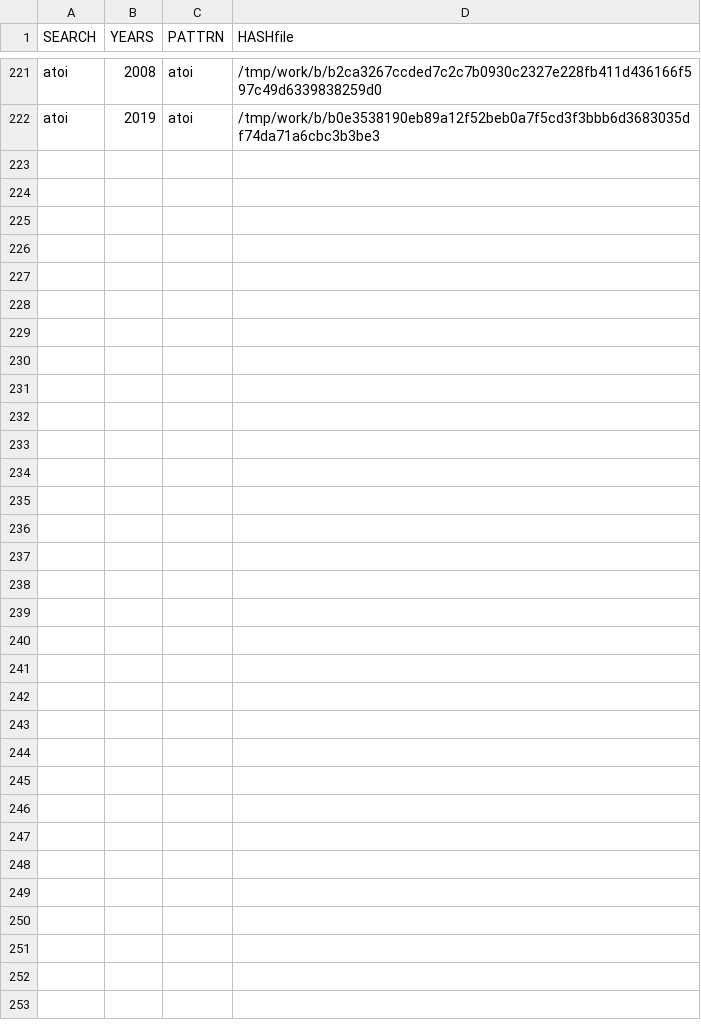
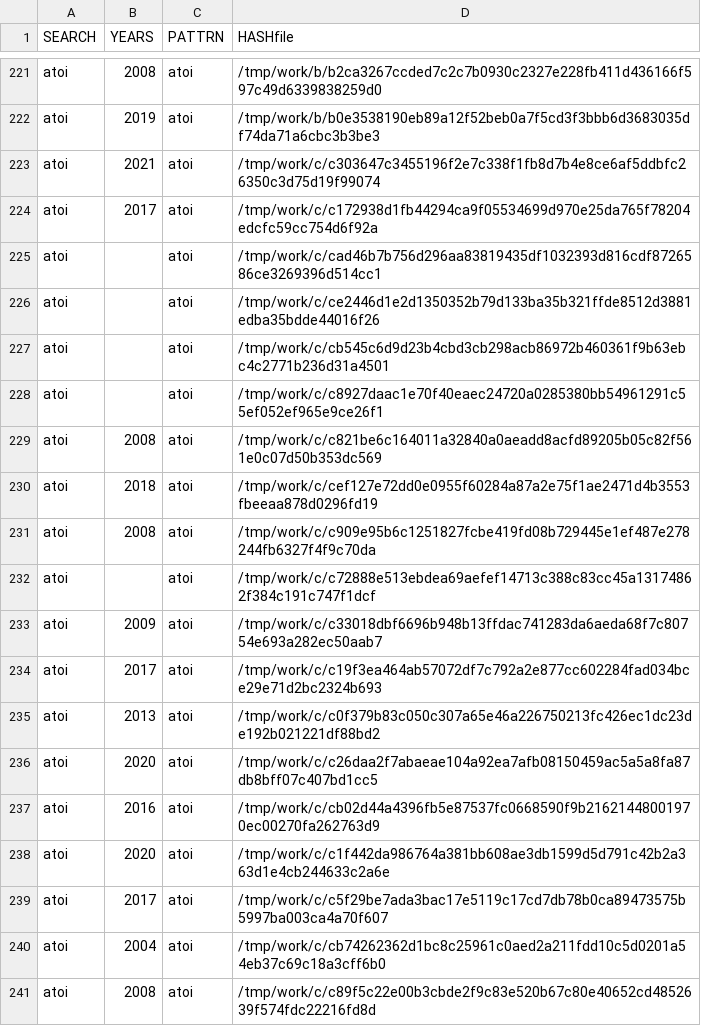
Before and after one commit to gergimentr/finder, a CSV file: results/105.csv, drawn as a sheet; only a part is shown, gaps mark what is left out; the diff covers the shown part only; the diff names each change by its address in the sheet, - before the commit and + after, or states it on an @@ line.

Commit message:
result works

```diff
--- a/results/105.csv
+++ b/results/105.csv
+row 223: atoi | 2021 | atoi | /tmp/work/c/c303647c3455196f2e7c338f1fb8d7b4e8ce6af5ddbfc26350c3d75d19f99074
+row 224: atoi | 2017 | atoi | /tmp/work/c/c172938d1fb44294ca9f05534699d970e25da765f78204edcfc59cc754d6f92a
+row 225: atoi |  | atoi | /tmp/work/c/cad46b7b756d296aa83819435df1032393d816cdf8726586ce3269396d514cc1
+row 226: atoi |  | atoi | /tmp/work/c/ce2446d1e2d1350352b79d133ba35b321ffde8512d3881edba35bdde44016f26
+row 227: atoi |  | atoi | /tmp/work/c/cb545c6d9d23b4cbd3cb298acb86972b460361f9b63ebc4c2771b236d31a4501
+row 228: atoi |  | atoi | /tmp/work/c/c8927daac1e70f40eaec24720a0285380bb54961291c55ef052ef965e9ce26f1
+row 229: atoi | 2008 | atoi | /tmp/work/c/c821be6c164011a32840a0aeadd8acfd89205b05c82f561e0c07d50b353dc569
+row 230: atoi | 2018 | atoi | /tmp/work/c/cef127e72dd0e0955f60284a87a2e75f1ae2471d4b3553fbeeaa878d0296fd19
+row 231: atoi | 2008 | atoi | /tmp/work/c/c909e95b6c1251827fcbe419fd08b729445e1ef487e278244fb6327f4f9c70da
+row 232: atoi |  | atoi | /tmp/work/c/c72888e513ebdea69aefef14713c388c83cc45a13174862f384c191c747f1dcf
+row 233: atoi | 2009 | atoi | /tmp/work/c/c33018dbf6696b948b13ffdac741283da6aeda68f7c80754e693a282ec50aab7
+row 234: atoi | 2017 | atoi | /tmp/work/c/c19f3ea464ab57072df7c792a2e877cc602284fad034bce29e71d2bc2324b693
+row 235: atoi | 2013 | atoi | /tmp/work/c/c0f379b83c050c307a65e46a226750213fc426ec1dc23de192b021221df88bd2
+row 236: atoi | 2020 | atoi | /tmp/work/c/c26daa2f7abaeae104a92ea7afb08150459ac5a5a8fa87db8bff07c407bd1cc5
+row 237: atoi | 2016 | atoi | /tmp/work/c/cb02d44a4396fb5e87537fc0668590f9b21621448001970ec00270fa262763d9
+row 238: atoi | 2020 | atoi | /tmp/work/c/c1f442da986764a381bb608ae3db1599d5d791c42b2a363d1e4cb244633c2a6e
+row 239: atoi | 2017 | atoi | /tmp/work/c/c5f29be7ada3bac17e5119c17cd7db78b0ca89473575b5997ba003ca4a70f607
+row 240: atoi | 2004 | atoi | /tmp/work/c/cb74262362d1bc8c25961c0aed2a211fdd10c5d0201a54eb37c69c18a3cff6b0
+row 241: atoi | 2008 | atoi | /tmp/work/c/c89f5c22e00b3cbde2f9c83e520b67c80e40652cd4852639f574fdc22216fd8d
```
Also changed, not shown: 24 added rows elsewhere in this file, results/524.csv, 7 other files.
